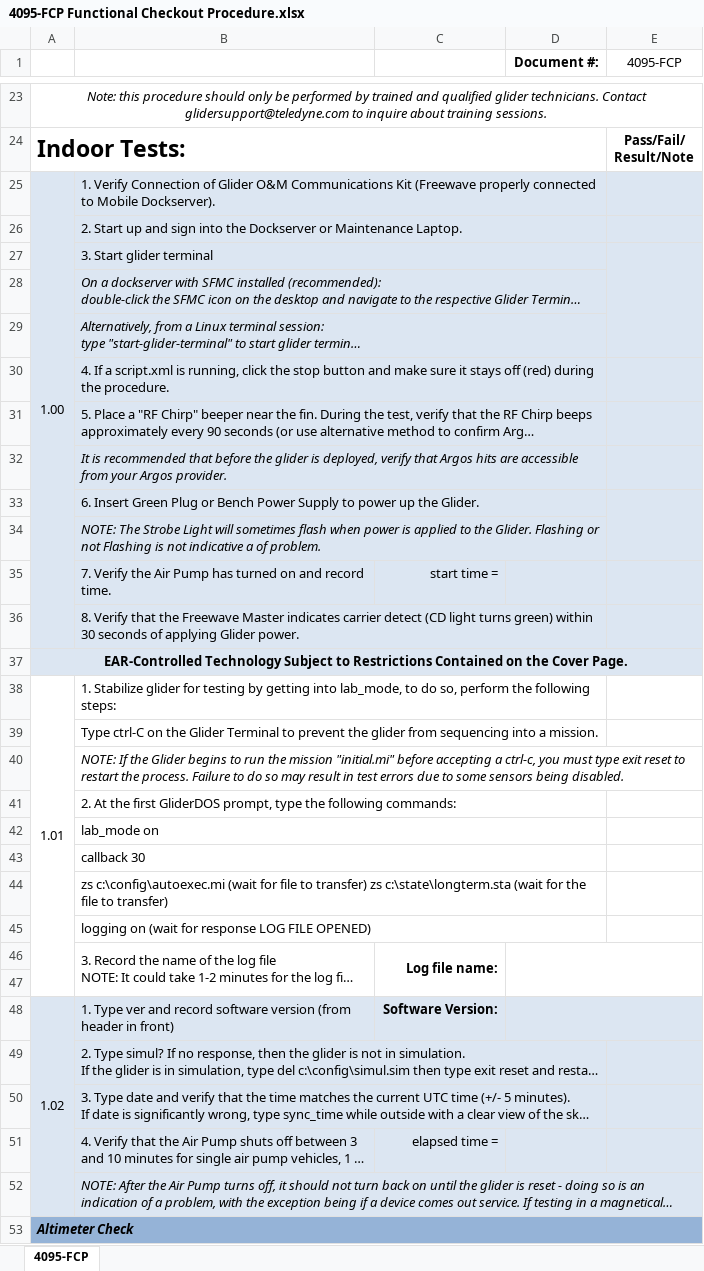
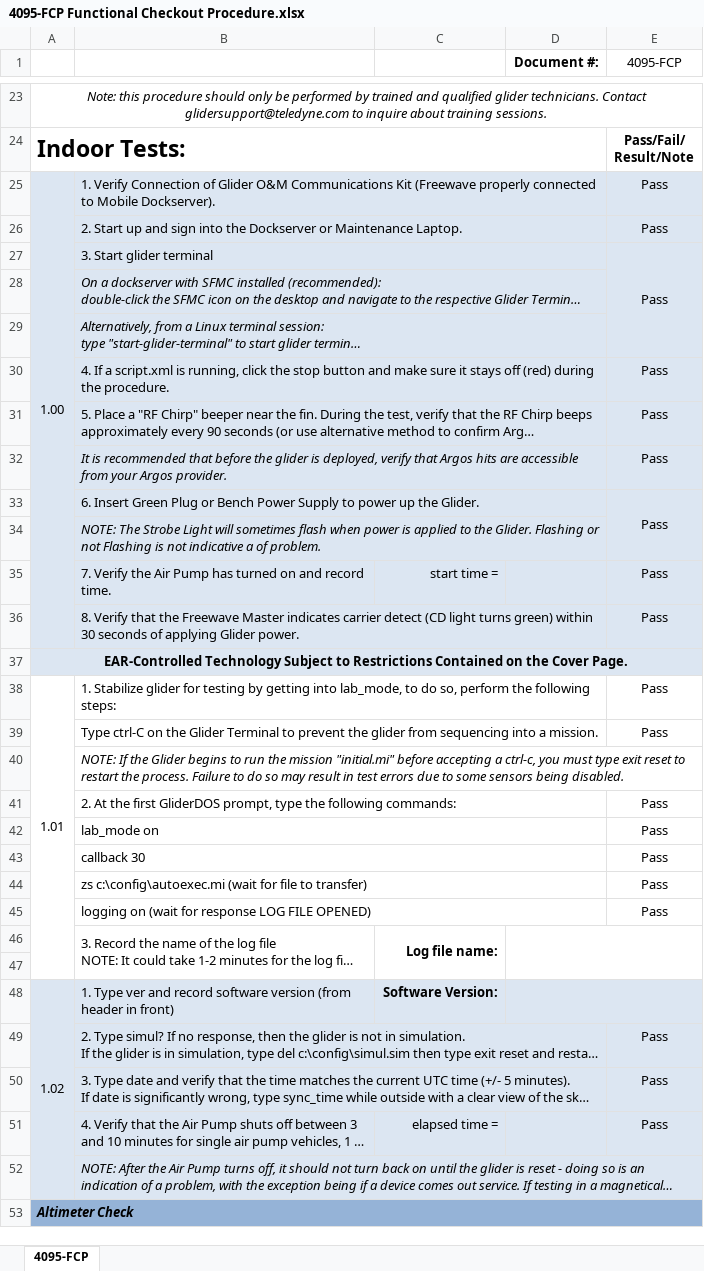
Before and after one commit to SWFSC/glider-lab-manual, an Excel workbook: content/documents/4095-FCP Functional Checkout Procedure.xlsx, sheet 4095-FCP, drawn as a sheet; only a part is shown, gaps mark what is left out; long unchanged cells end in …; values as stored, in another font and other column widths than the file's, no borders; charts and pictures not drawn; removed rows and columns are numbered as before the commit, all else as after; the diff covers the shown part only; the diff names each change by its address in the sheet, - before the commit and + after, or states it on an @@ line.

```diff
--- a/content/documents/4095-FCP Functional Checkout Procedure.xlsx (sheet 4095-FCP)
+++ b/content/documents/4095-FCP Functional Checkout Procedure.xlsx (sheet 4095-FCP)
-E25:E27 (4095-FCP): (empty)
+E25:E27 (4095-FCP): Pass
-E30:E33 (4095-FCP): (empty)
+E30:E33 (4095-FCP): Pass
-E35:E36 (4095-FCP): (empty)
+E35:E36 (4095-FCP): Pass
-E38:E39 (4095-FCP): (empty)
+E38:E39 (4095-FCP): Pass
-E41:E43 (4095-FCP): (empty)
+E41:E43 (4095-FCP): Pass
-row 44:  | zs c:\config\autoexec.mi (wait for file to transfer) zs c:\state\longterm.sta (wait for the file to transfer)
-row 45:  | logging on (wait for response LOG FILE OPENED)
+row 44:  | zs c:\config\autoexec.mi (wait for file to transfer) |  |  | Pass
+row 45:  | logging on (wait for response LOG FILE OPENED) |  |  | Pass
-E49:E51 (4095-FCP): (empty)
+E49:E51 (4095-FCP): Pass
```
Also changed, not shown: 122 edited cells elsewhere in this sheet, 12 other files.
